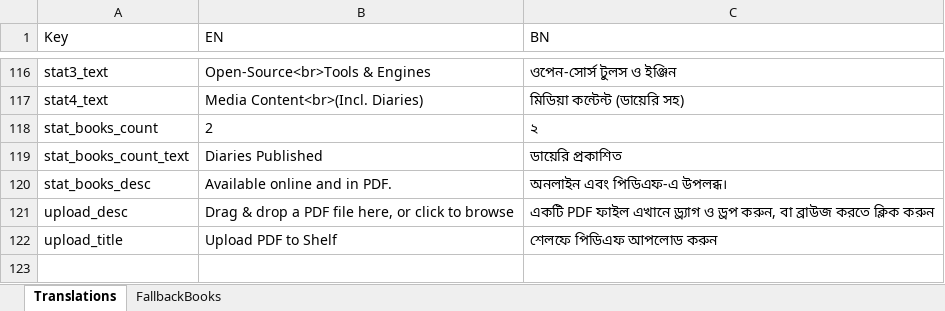
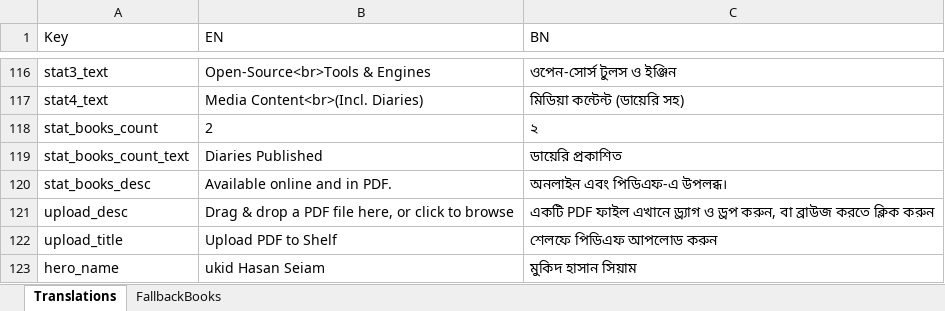
Before and after one commit to mukidhasan/cm, an Excel workbook: data.xlsx, sheet Translations, drawn as a sheet; only a part is shown, gaps mark what is left out; values as stored, in another font and other column widths than the file's, no borders; the diff names each change by its address in the sheet, - before the commit and + after, or states it on an @@ line.

```diff
--- a/data.xlsx (sheet Translations)
+++ b/data.xlsx (sheet Translations)
+row 123: hero_name | ukid Hasan Seiam | মুকিদ হাসান সিয়াম
```
Also changed, not shown: 2 other files.
